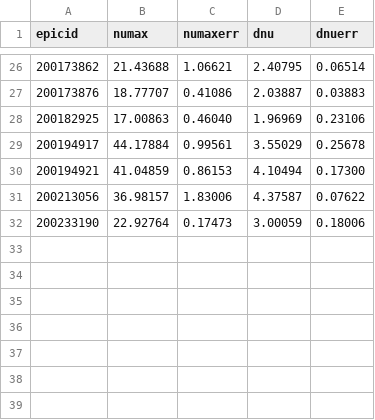
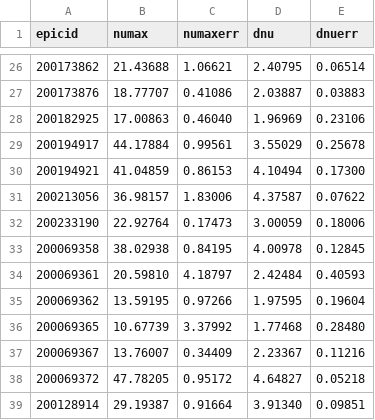
Before and after one commit to benjaminpope/k2halo, a CSV file: data/TargetsSeisParamsShort.csv, drawn as a sheet; only a part is shown, gaps mark what is left out; the diff names each change by its address in the sheet, - before the commit and + after, or states it on an @@ line.

```diff
--- a/data/TargetsSeisParamsShort.csv
+++ b/data/TargetsSeisParamsShort.csv
+row 33: 200069358 | 38.02938 | 0.84195 | 4.00978 | 0.12845
+row 34: 200069361 | 20.59810 | 4.18797 | 2.42484 | 0.40593
+row 35: 200069362 | 13.59195 | 0.97266 | 1.97595 | 0.19604
+row 36: 200069365 | 10.67739 | 3.37992 | 1.77468 | 0.28480
+row 37: 200069367 | 13.76007 | 0.34409 | 2.23367 | 0.11216
+row 38: 200069372 | 47.78205 | 0.95172 | 4.64827 | 0.05218
+row 39: 200128914 | 29.19387 | 0.91664 | 3.91340 | 0.09851
```
Also changed, not shown: data/haloC9.csv, 8 other files.
